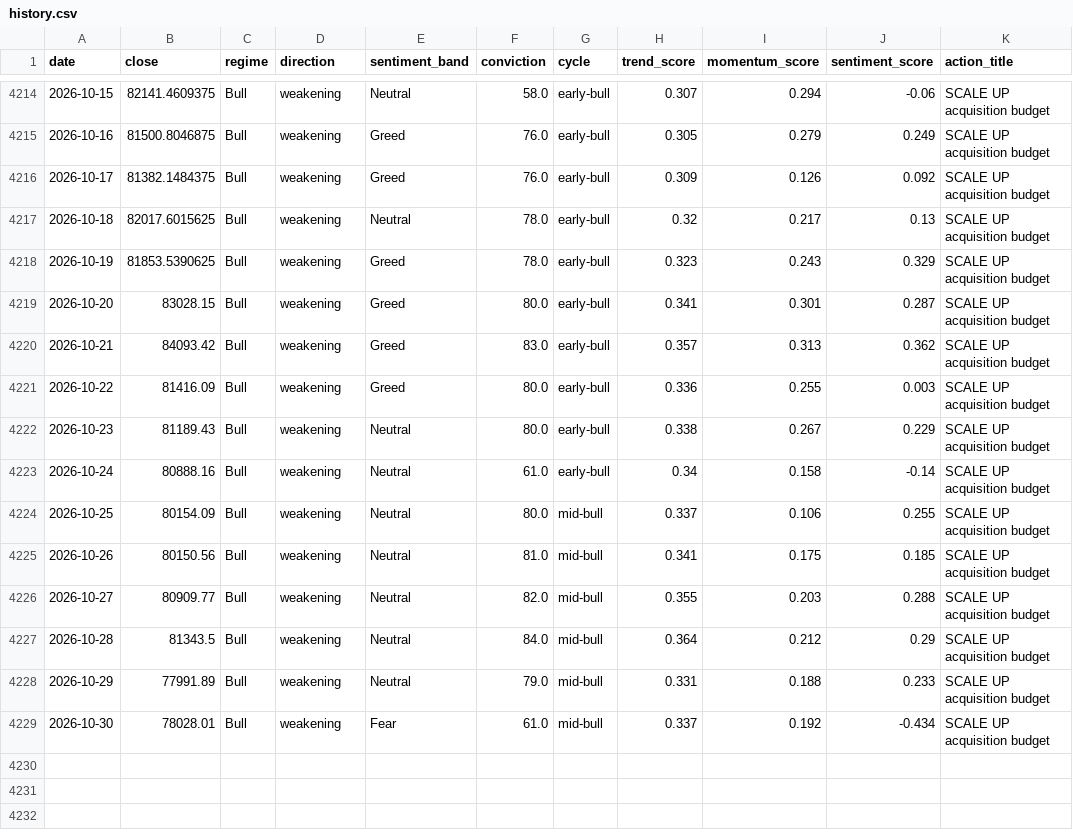
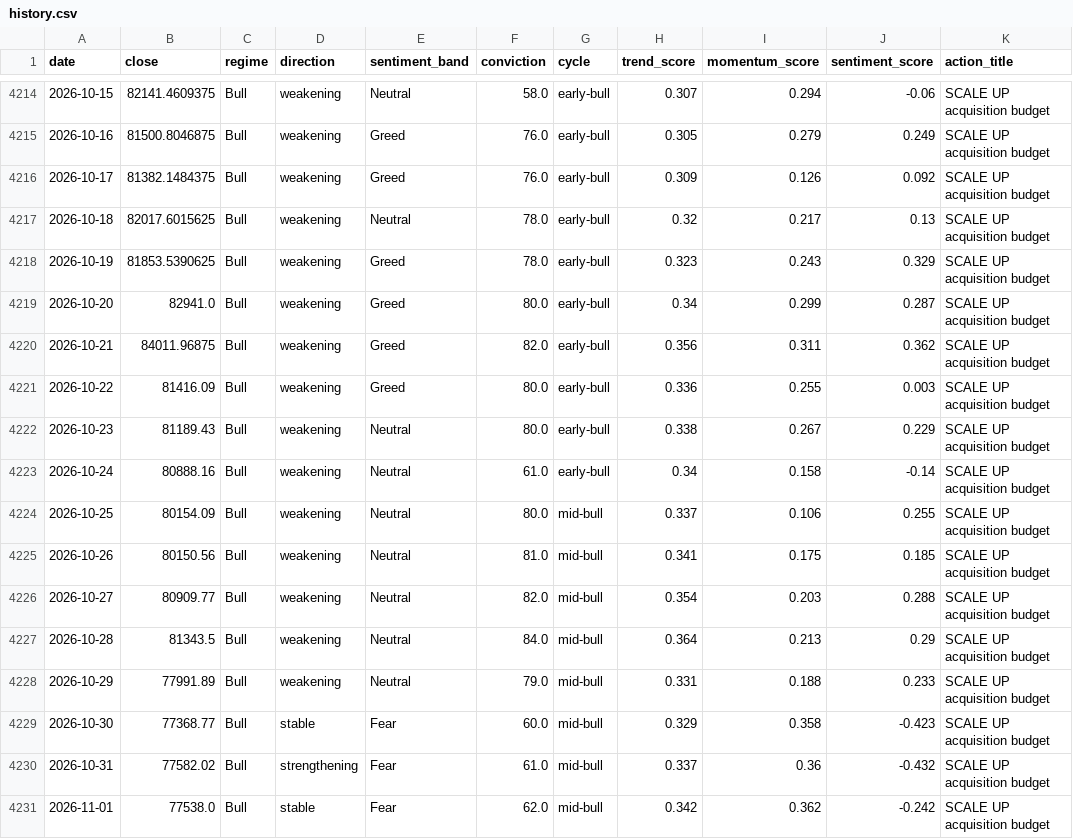
Before and after one commit to andrifa/crypto-market-state-dashboard, a CSV file: data/history.csv, drawn as a sheet; only a part is shown, gaps mark what is left out.

```diff
--- a/data/history.csv
+++ b/data/history.csv
@@ -4218,4 +4218,4 @@ date,close,regime,direction,sentiment_band,conviction,cycle,trend_score,momentum
 2026-10-19,81853.5390625,Bull,weakening,Greed,78.0,early-bull,0.323,0.243,0.329,SCALE UP acquisition budget
-2026-10-20,83028.15,Bull,weakening,Greed,80.0,early-bull,0.341,0.301,0.287,SCALE UP acquisition budget
-2026-10-21,84093.42,Bull,weakening,Greed,83.0,early-bull,0.357,0.313,0.362,SCALE UP acquisition budget
+2026-10-20,82941.0,Bull,weakening,Greed,80.0,early-bull,0.34,0.299,0.287,SCALE UP acquisition budget
+2026-10-21,84011.96875,Bull,weakening,Greed,82.0,early-bull,0.356,0.311,0.362,SCALE UP acquisition budget
 2026-10-22,81416.09,Bull,weakening,Greed,80.0,early-bull,0.336,0.255,0.003,SCALE UP acquisition budget
@@ -4225,5 +4225,7 @@ date,close,regime,direction,sentiment_band,conviction,cycle,trend_score,momentum
 2026-10-26,80150.56,Bull,weakening,Neutral,81.0,mid-bull,0.341,0.175,0.185,SCALE UP acquisition budget
-2026-10-27,80909.77,Bull,weakening,Neutral,82.0,mid-bull,0.355,0.203,0.288,SCALE UP acquisition budget
-2026-10-28,81343.5,Bull,weakening,Neutral,84.0,mid-bull,0.364,0.212,0.29,SCALE UP acquisition budget
+2026-10-27,80909.77,Bull,weakening,Neutral,82.0,mid-bull,0.354,0.203,0.288,SCALE UP acquisition budget
+2026-10-28,81343.5,Bull,weakening,Neutral,84.0,mid-bull,0.364,0.213,0.29,SCALE UP acquisition budget
 2026-10-29,77991.89,Bull,weakening,Neutral,79.0,mid-bull,0.331,0.188,0.233,SCALE UP acquisition budget
-2026-10-30,78028.01,Bull,weakening,Fear,61.0,mid-bull,0.337,0.192,-0.434,SCALE UP acquisition budget
+2026-10-30,77368.77,Bull,stable,Fear,60.0,mid-bull,0.329,0.358,-0.423,SCALE UP acquisition budget
+2026-10-31,77582.02,Bull,strengthening,Fear,61.0,mid-bull,0.337,0.36,-0.432,SCALE UP acquisition budget
+2026-11-01,77538.0,Bull,stable,Fear,62.0,mid-bull,0.342,0.362,-0.242,SCALE UP acquisition budget
```
Also changed, not shown: 5 other files.
